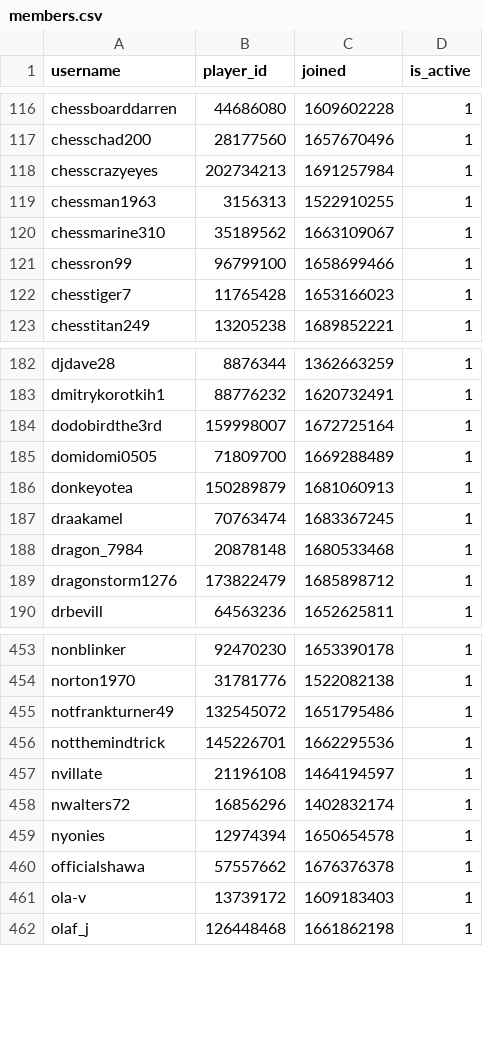
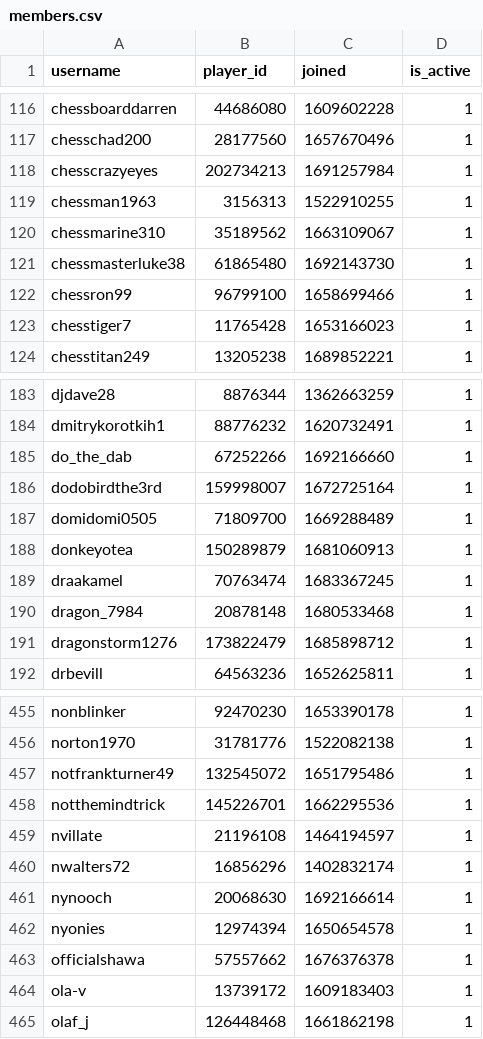
Before and after one commit to Sootopolis/chess-club-admin-system, a CSV file: csv_files/the-great-british-empire/members.csv, drawn as a sheet; only a part is shown, gaps mark what is left out; the diff names each change by its address in the sheet, - before the commit and + after, or states it on an @@ line.

Commit message:
updated record

```diff
--- a/csv_files/the-great-british-empire/members.csv
+++ b/csv_files/the-great-british-empire/members.csv
+row 121: chessmasterluke38 | 61865480 | 1692143730 | 1
+row 185: do_the_dab | 67252266 | 1692166660 | 1
+row 461: nynooch | 20068630 | 1692166614 | 1
```
